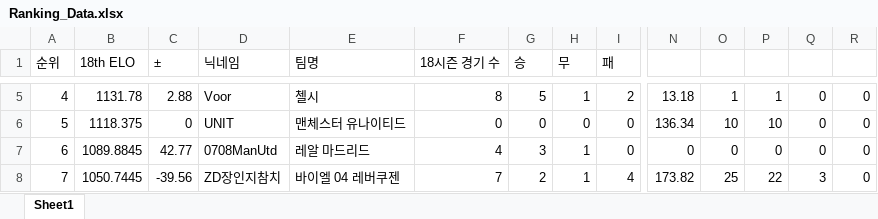
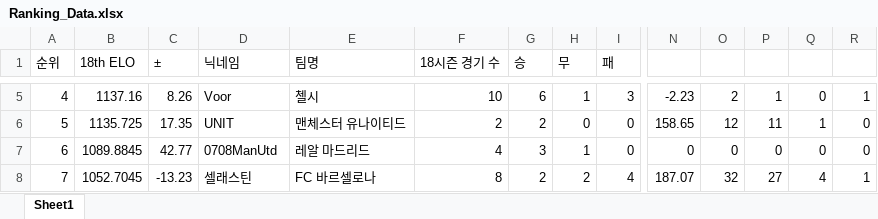
Before and after one commit to xldyxl/all-star-league, an Excel workbook: Ranking_Data.xlsx, sheet Sheet1, drawn as a sheet; only a part is shown, gaps mark what is left out; values as stored, in another font and other column widths than the file's, no borders; the diff covers the shown part only; the diff names each change by its address in the sheet, - before the commit and + after, or states it on an @@ line.

```diff
--- a/Ranking_Data.xlsx (sheet Sheet1)
+++ b/Ranking_Data.xlsx (sheet Sheet1)
-B5 (18th ELO): 1131.78
+B5 (18th ELO): 1137.16
-C5 (±): 2.88
+C5 (±): 8.26
-F5 (18시즌 경기 수): 8
+F5 (18시즌 경기 수): 10
-G5 (승): 5
+G5 (승): 6
-I5 (패): 2
+I5 (패): 3
-N5: 13.18
+N5: -2.23
-O5: 1
+O5: 2
-R5: 0
+R5: 1
-B6 (18th ELO): 1118.375
+B6 (18th ELO): 1135.725
-C6 (±): 0
+C6 (±): 17.35
-F6 (18시즌 경기 수): 0
+F6 (18시즌 경기 수): 2
-G6 (승): 0
+G6 (승): 2
-N6: 136.34
+N6: 158.65
-O6: 10
+O6: 12
-P6: 10
+P6: 11
-Q6: 0
+Q6: 1
-B8 (18th ELO): 1050.7445
+B8 (18th ELO): 1052.7045
-C8 (±): -39.56
+C8 (±): -13.23
-D8 (닉네임): ZD장인지참치
+D8 (닉네임): 셀래스틴
-E8 (팀명): 바이엘 04 레버쿠젠
+E8 (팀명): FC 바르셀로나
-F8 (18시즌 경기 수): 7
+F8 (18시즌 경기 수): 8
-H8 (무): 1
+H8 (무): 2
-N8: 173.82
+N8: 187.07
-O8: 25
+O8: 32
-P8: 22
+P8: 27
-Q8: 3
+Q8: 4
-R8: 0
+R8: 1
```
Also changed, not shown: 130 edited cells elsewhere in this sheet, API데이터_경기_득점_및_도움_기록.xlsx, 11 other files.
